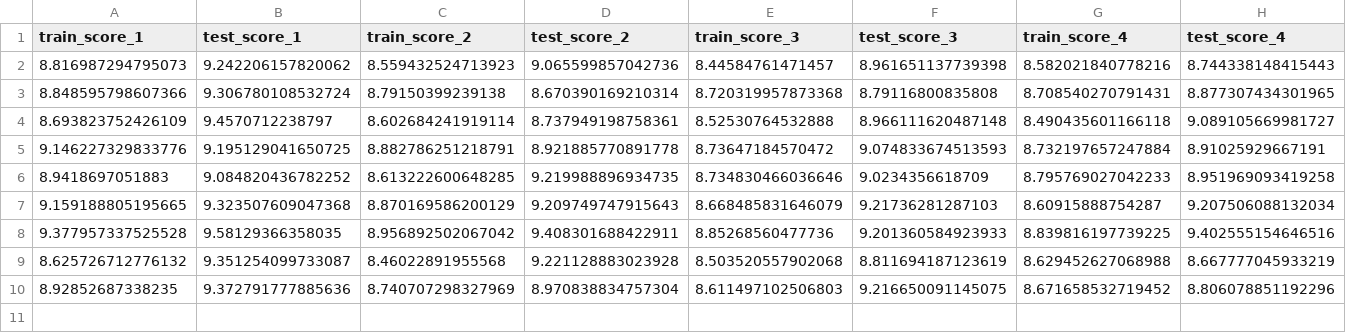
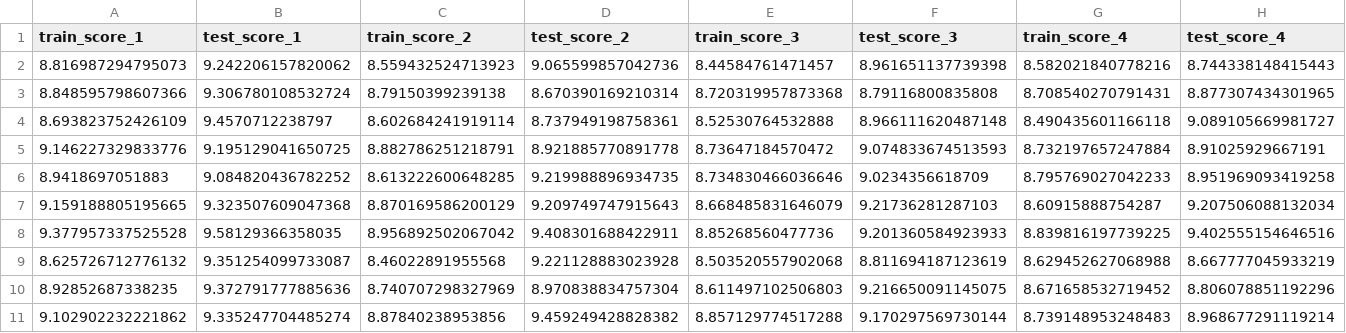
Before and after one commit to WouterButhker/Traffic-Forecasting, a CSV file: results/results_2023-05-29 21:22:33.csv, drawn as a sheet; only a part is shown; rows hold the shown columns only; the diff names each change by its address in the sheet, - before the commit and + after, or states it on an @@ line.

Commit message:
results

```diff
--- a/results/results_2023-05-29 21:22:33.csv
+++ b/results/results_2023-05-29 21:22:33.csv
+row 11: 9.102902232221862 | 9.335247704485274 | 8.87840238953856 | 9.459249428828382 | 8.857129774517288 | 9.170297569730144 | 8.739148953248483 | 8.968677291119214
```
Also changed, not shown: 7 other files.
